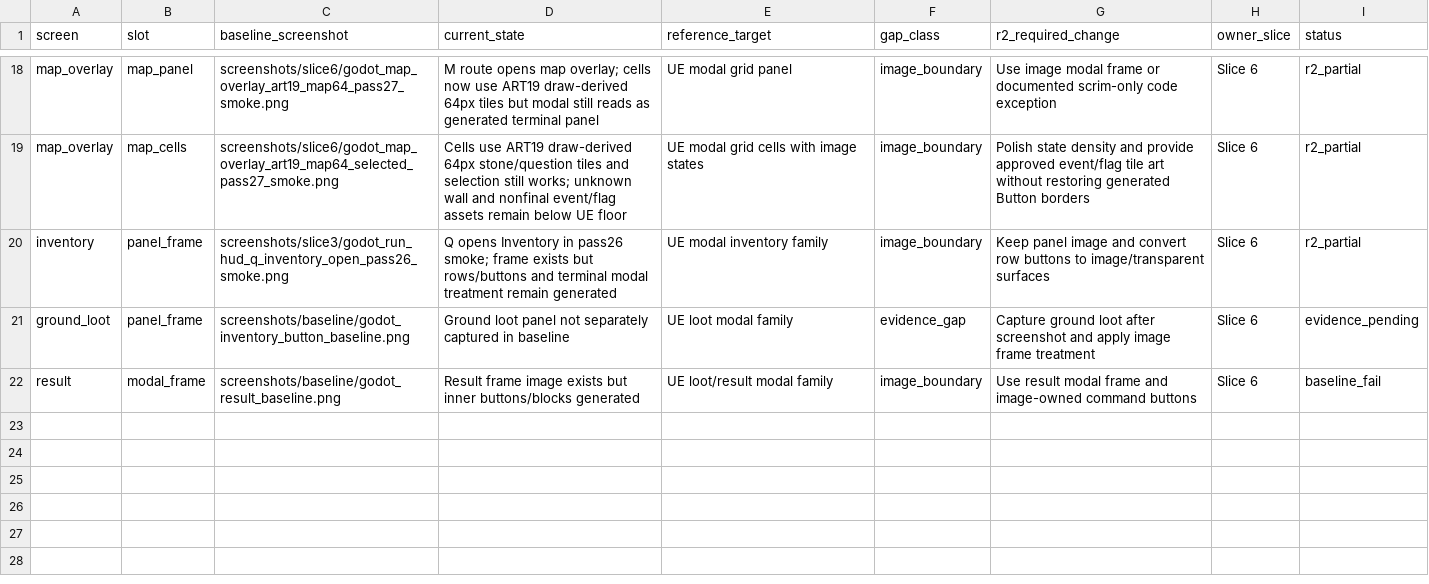
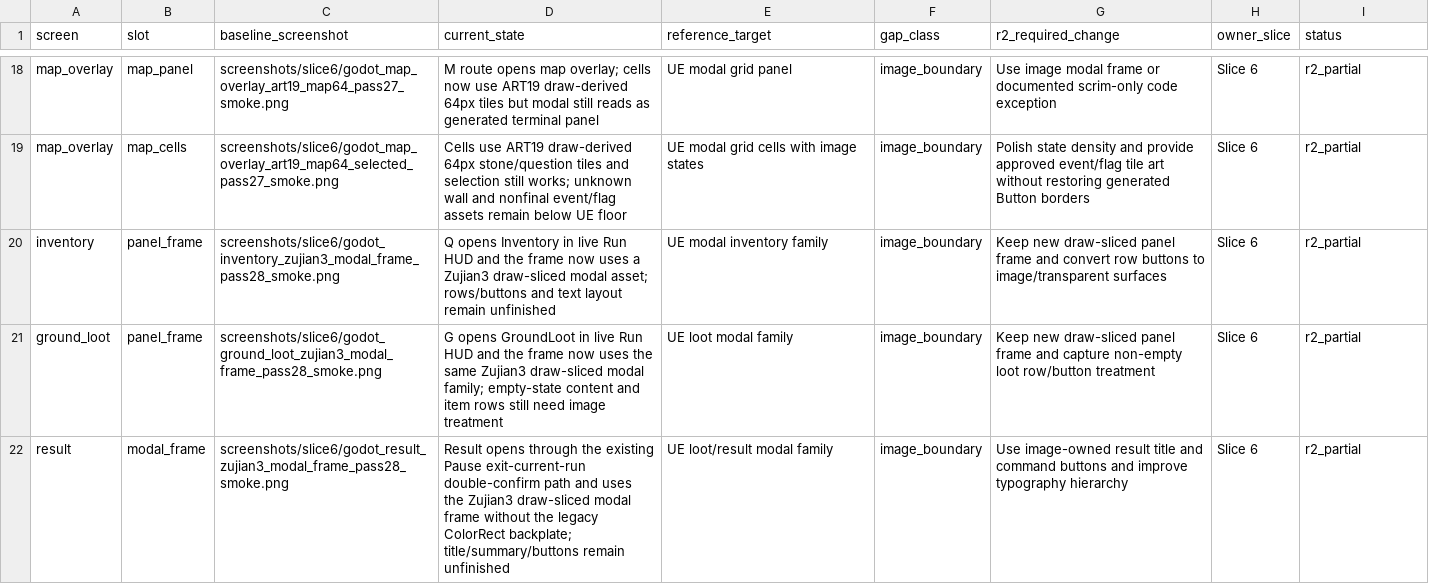
Before and after one commit to yanoutrageous/Game1, a CSV file: docs/art/validation/art21r2/ART21R2_SLOT_GAP_MATRIX.csv, drawn as a sheet; only a part is shown, gaps mark what is left out.

```diff
--- a/docs/art/validation/art21r2/ART21R2_SLOT_GAP_MATRIX.csv
+++ b/docs/art/validation/art21r2/ART21R2_SLOT_GAP_MATRIX.csv
@@ -19,4 +19,4 @@ map_overlay,map_panel,screenshots/slice6/godot_map_overlay_art19_map64_pass27_sm
 map_overlay,map_cells,screenshots/slice6/godot_map_overlay_art19_map64_selected_pass27_smoke.png,Cells use ART19 draw-derived 64px stone/question tiles and selection still works; unknown wall and nonfinal event/flag assets remain below UE floor,UE modal grid cells with image states,image_boundary,Polish state density and provide approved event/flag tile art without restoring generated Button borders,Slice 6,r2_partial
-inventory,panel_frame,screenshots/slice3/godot_run_hud_q_inventory_open_pass26_smoke.png,Q opens Inventory in pass26 smoke; frame exists but rows/buttons and terminal modal treatment remain generated,UE modal inventory family,image_boundary,Keep panel image and convert row buttons to image/transparent surfaces,Slice 6,r2_partial
-ground_loot,panel_frame,screenshots/baseline/godot_inventory_button_baseline.png,Ground loot panel not separately captured in baseline,UE loot modal family,evidence_gap,Capture ground loot after screenshot and apply image frame treatment,Slice 6,evidence_pending
-result,modal_frame,screenshots/baseline/godot_result_baseline.png,Result frame image exists but inner buttons/blocks generated,UE loot/result modal family,image_boundary,Use result modal frame and image-owned command buttons,Slice 6,baseline_fail
+inventory,panel_frame,screenshots/slice6/godot_inventory_zujian3_modal_frame_pass28_smoke.png,Q opens Inventory in live Run HUD and the frame now uses a Zujian3 draw-sliced modal asset; rows/buttons and text layout remain unfinished,UE modal inventory family,image_boundary,Keep new draw-sliced panel frame and convert row buttons to image/transparent surfaces,Slice 6,r2_partial
+ground_loot,panel_frame,screenshots/slice6/godot_ground_loot_zujian3_modal_frame_pass28_smoke.png,G opens GroundLoot in live Run HUD and the frame now uses the same Zujian3 draw-sliced modal family; empty-state content and item rows still need image treatment,UE loot modal family,image_boundary,Keep new draw-sliced panel frame and capture non-empty loot row/button treatment,Slice 6,r2_partial
+result,modal_frame,screenshots/slice6/godot_result_zujian3_modal_frame_pass28_smoke.png,Result opens through the existing Pause exit-current-run double-confirm path and uses the Zujian3 draw-sliced modal frame without the legacy ColorRect backplate; title/summary/buttons remain unfinished,UE loot/result modal family,image_boundary,Use image-owned result title and command buttons and improve typography hierarchy,Slice 6,r2_partial
```
Also changed, not shown: Godot/GraytailGodot/data/assets/asset_manifest.csv, docs/art/validation/art21r2/ui_placement_contract_v3.csv, 14 other files.
